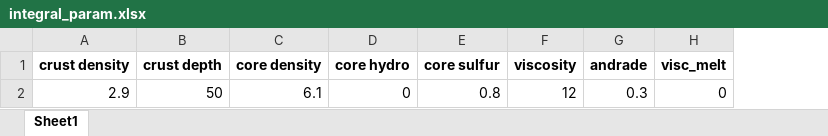
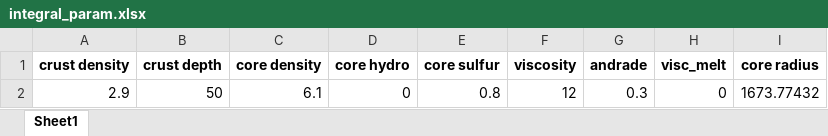
Before and after one commit to TheAstroBird/MARS_X, an Excel workbook: data/dynamic/integral_param.xlsx, sheet Sheet1, drawn as a sheet; values as stored, in another font and other column widths than the file's, no borders; the diff names each change by its address in the sheet, - before the commit and + after, or states it on an @@ line.

```diff
--- a/data/dynamic/integral_param.xlsx (sheet Sheet1)
+++ b/data/dynamic/integral_param.xlsx (sheet Sheet1)
+column I (core radius), row 2: 1673.77432
```
Also changed, not shown: data/dynamic/mantle_distr.xlsx, 10 other files.
